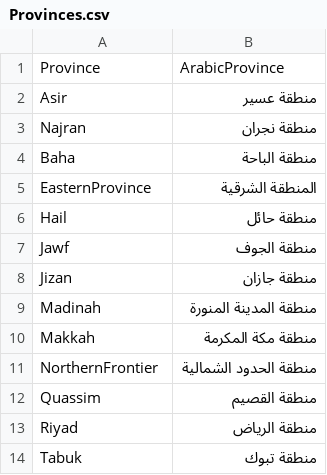
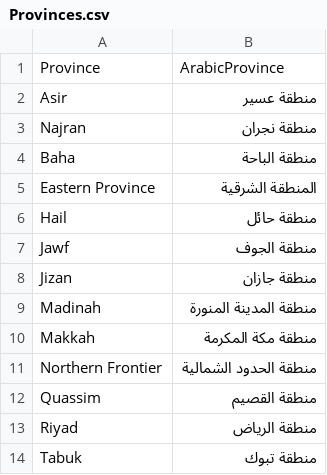
Before and after one commit to MohammedBaz/GreenInv, a CSV file: Provinces.csv, drawn as a sheet.

Commit message:
Update Provinces.csv

```diff
--- a/Provinces.csv
+++ b/Provinces.csv
@@ -4,3 +4,3 @@ Najran;منطقة نجران;
 Baha;منطقة الباحة;
-EasternProvince;المنطقة الشرقية;
+Eastern Province;المنطقة الشرقية;
 Hail;منطقة حائل;
@@ -10,3 +10,3 @@ Madinah;منطقة المدينة المنورة;
 Makkah;منطقة مكة المكرمة;
-NorthernFrontier;منطقة الحدود الشمالية;
+Northern Frontier;منطقة الحدود الشمالية;
 Quassim;منطقة القصيم;
```
